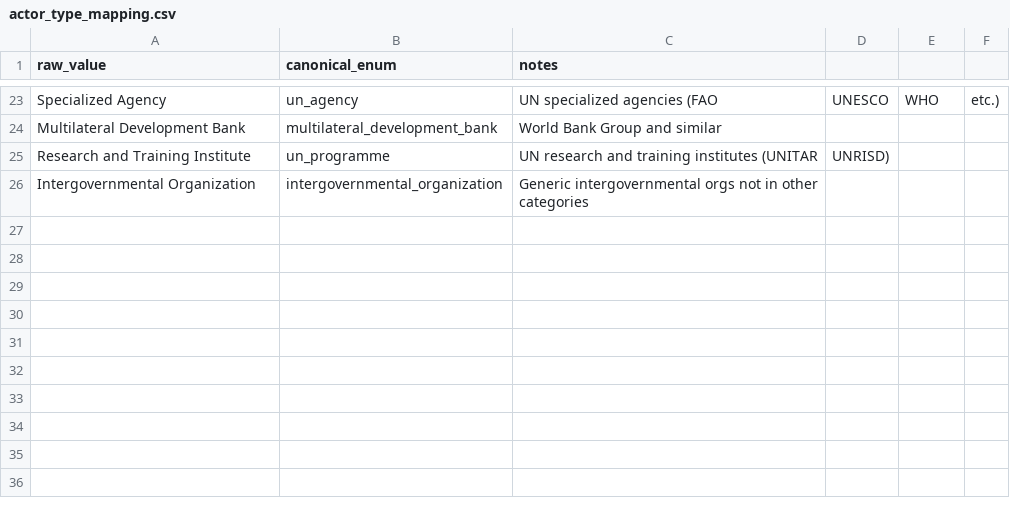
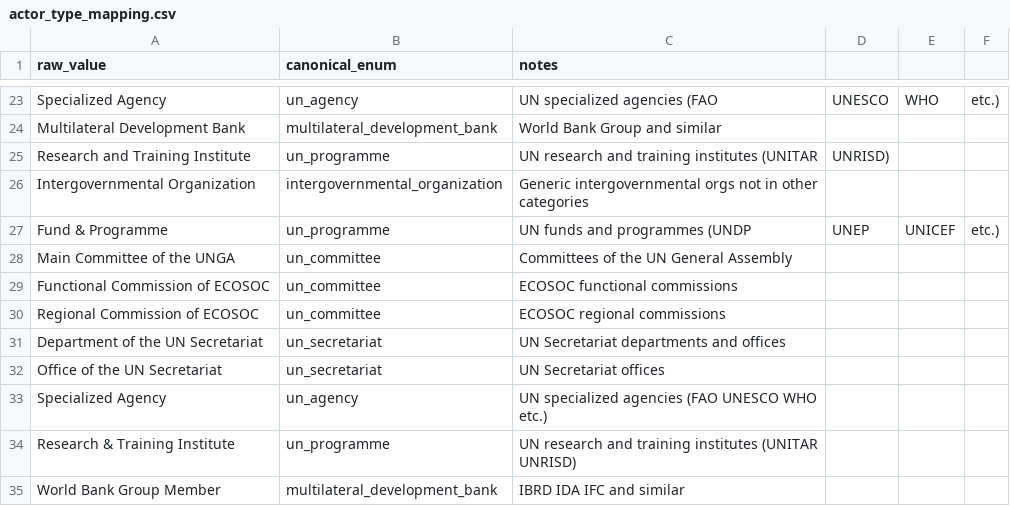
Before and after one commit to nouhailael-dot/Institutional-knowledge-Platform-with-AI-agents, a CSV file: data/processed/actor_type_mapping.csv, drawn as a sheet; only a part is shown, gaps mark what is left out; the diff names each change by its address in the sheet, - before the commit and + after, or states it on an @@ line.

Commit message:
feat(etl): three ETL translators — ecosystem mapping, hub actor extraction, and UN mapping

```diff
--- a/data/processed/actor_type_mapping.csv
+++ b/data/processed/actor_type_mapping.csv
+row 27: Fund & Programme | un_programme | UN funds and programmes (UNDP | UNEP | UNICEF | etc.)
+row 28: Main Committee of the UNGA | un_committee | Committees of the UN General Assembly
+row 29: Functional Commission of ECOSOC | un_committee | ECOSOC functional commissions
+row 30: Regional Commission of ECOSOC | un_committee | ECOSOC regional commissions
+row 31: Department of the UN Secretariat | un_secretariat | UN Secretariat departments and offices
+row 32: Office of the UN Secretariat | un_secretariat | UN Secretariat offices
+row 33: Specialized Agency | un_agency | UN specialized agencies (FAO UNESCO WHO etc.)
+row 34: Research & Training Institute | un_programme | UN research and training institutes (UNITAR UNRISD)
+row 35: World Bank Group Member | multilateral_development_bank | IBRD IDA IFC and similar
```
Also changed, not shown: 12 other files.
